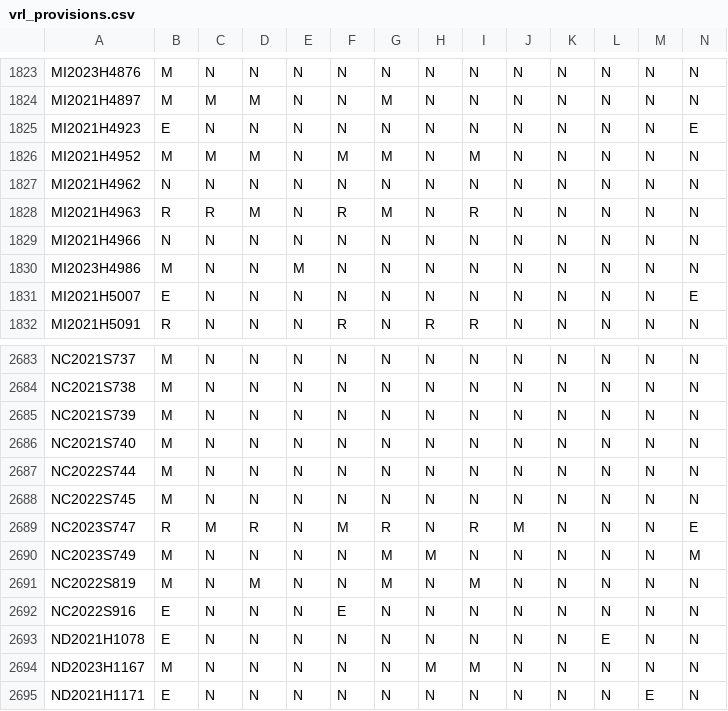
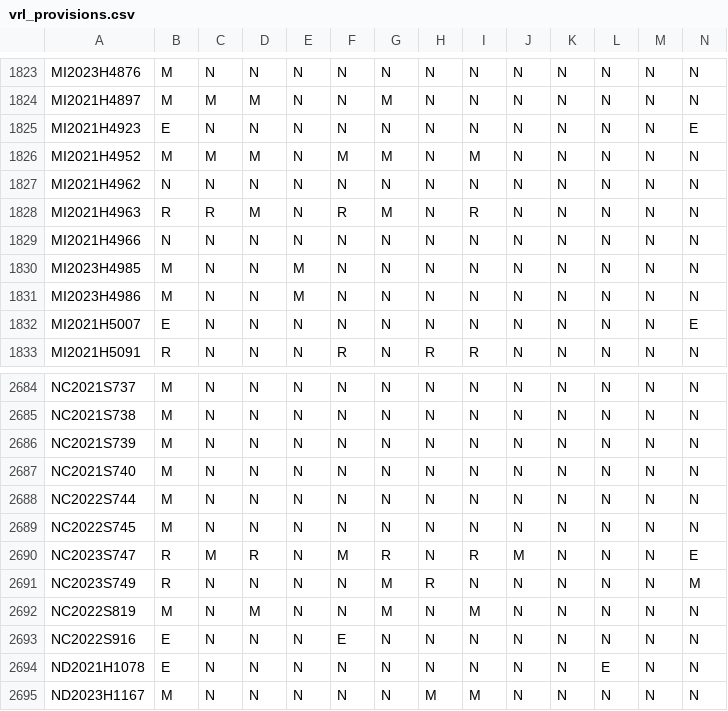
Before and after one commit to jloffredo2/state-elect-law-db, a CSV file: output/vrl_provisions.csv, drawn as a sheet; only a part is shown, gaps mark what is left out; the shorter side is filled out with more unchanged rows; addresses are those after the commit; rows hold the shown columns only; the diff names each change by its address in the sheet, - before the commit and + after, or states it on an @@ line.

```diff
--- a/output/vrl_provisions.csv
+++ b/output/vrl_provisions.csv
+row 1830: MI2023H4985 | M | N | N | M | N | N | N | N | N | N | N | N | N
-B2691: M
+B2691: R
-H2691: M
+H2691: R
```
Also changed, not shown: 4 other files.
